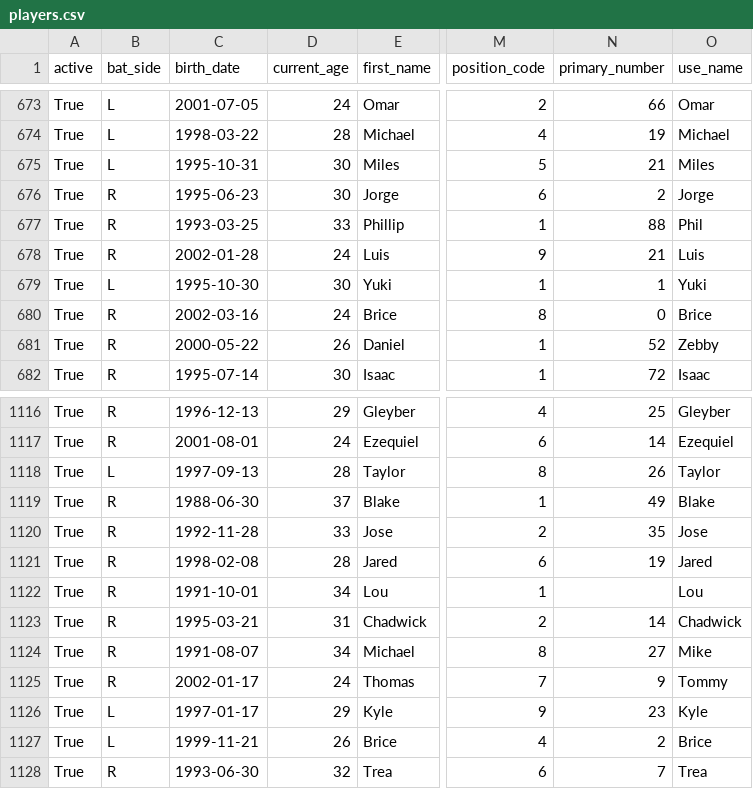
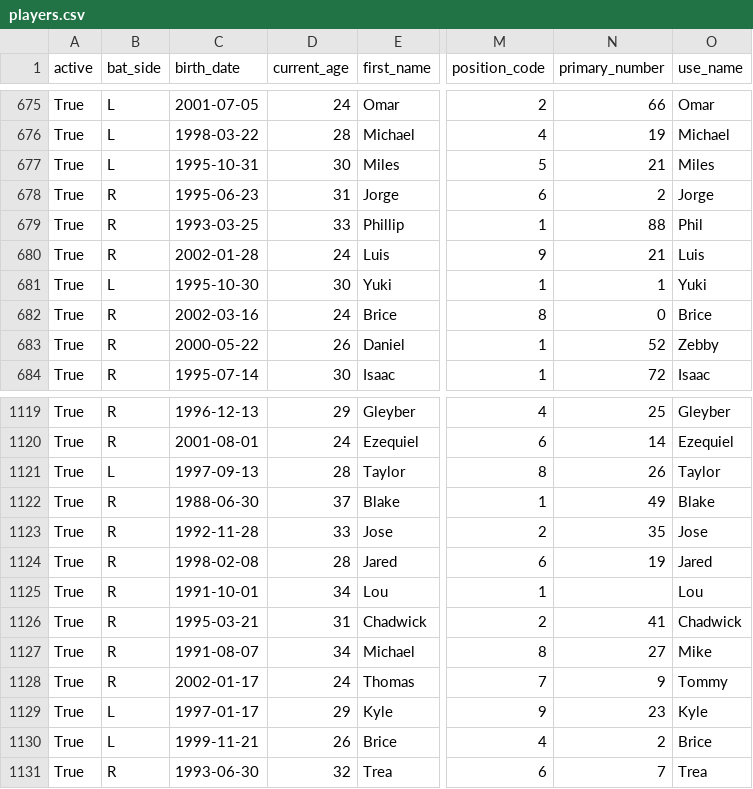
Before and after one commit to fuku8/mlb-data, a CSV file: data/players.csv, drawn as a sheet; only a part is shown, gaps mark what is left out; addresses are those after the commit; the diff covers the shown part only; the diff names each change by its address in the sheet, - before the commit and + after, or states it on an @@ line.

```diff
--- a/data/players.csv
+++ b/data/players.csv
-D678 (current_age): 30
+D678 (current_age): 31
-N1126 (primary_number): 14
+N1126 (primary_number): 41
```
Also changed, not shown: 4 added rows and 1 edited cell elsewhere in this file, data/player_fielding.csv, data/player_hitting.csv, 4 other files.
